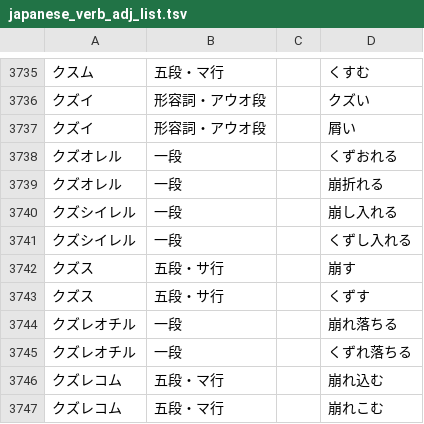
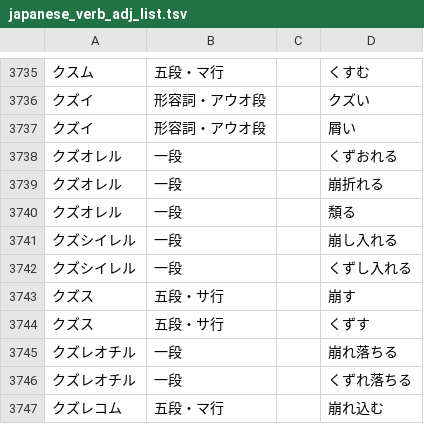
Before and after one commit to hiroshi-manabe/japanese_verb_adj_list, a TSV file: japanese_verb_adj_list.tsv, drawn as a sheet; only a part is shown, gaps mark what is left out; the shorter side is filled out with more unchanged rows; the diff names each change by its address in the sheet, - before the commit and + after, or states it on an @@ line.

Commit message:
Added an alternate way of writing "kuzuoreru".

```diff
--- a/japanese_verb_adj_list.tsv
+++ b/japanese_verb_adj_list.tsv
+row 3740: クズオレル | 一段 |  | 頽る
```
